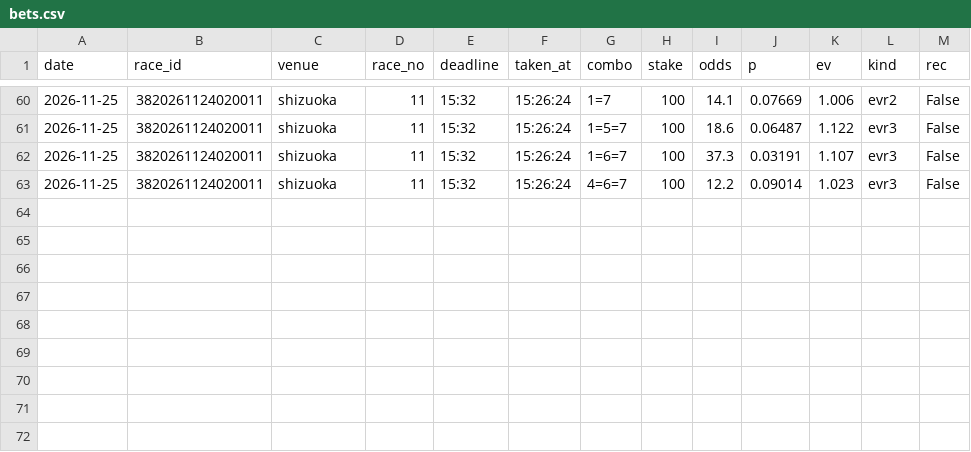
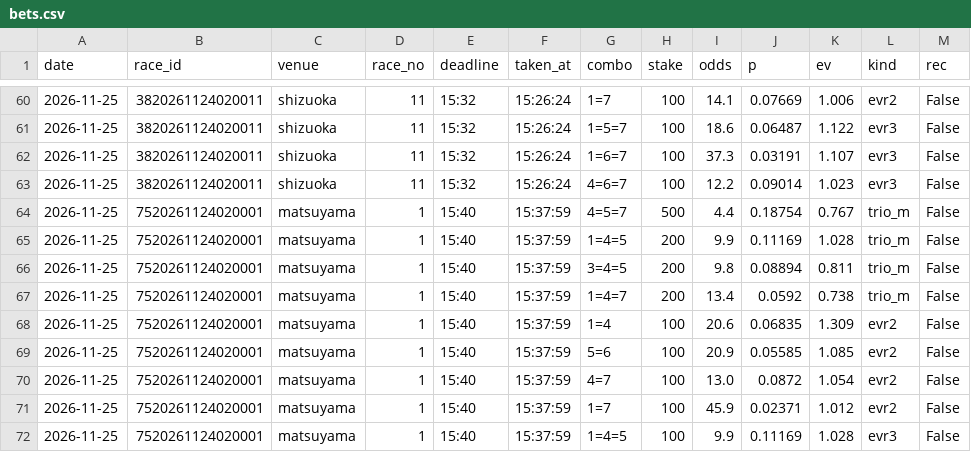
Before and after one commit to basebull120809-boop/keirin-ev, a CSV file: data/live/2026-11-25/bets.csv, drawn as a sheet; only a part is shown, gaps mark what is left out.

Commit message:
live matsuyama 1R 買い

```diff
--- a/data/live/2026-11-25/bets.csv
+++ b/data/live/2026-11-25/bets.csv
@@ -63 +63,10 @@ date,race_id,venue,race_no,deadline,taken_at,combo,stake,odds,p,ev,kind,rec
 2026-11-25,3820261124020011,shizuoka,11,15:32,15:26:24,4=6=7,100,12.2,0.09014,1.023,evr3,False
+2026-11-25,7520261124020001,matsuyama,1,15:40,15:37:59,4=5=7,500,4.4,0.18754,0.767,trio_m,False
+2026-11-25,7520261124020001,matsuyama,1,15:40,15:37:59,1=4=5,200,9.9,0.11169,1.028,trio_m,False
+2026-11-25,7520261124020001,matsuyama,1,15:40,15:37:59,3=4=5,200,9.8,0.08894,0.811,trio_m,False
+2026-11-25,7520261124020001,matsuyama,1,15:40,15:37:59,1=4=7,200,13.4,0.0592,0.738,trio_m,False
+2026-11-25,7520261124020001,matsuyama,1,15:40,15:37:59,1=4,100,20.6,0.06835,1.309,evr2,False
+2026-11-25,7520261124020001,matsuyama,1,15:40,15:37:59,5=6,100,20.9,0.05585,1.085,evr2,False
+2026-11-25,7520261124020001,matsuyama,1,15:40,15:37:59,4=7,100,13.0,0.0872,1.054,evr2,False
+2026-11-25,7520261124020001,matsuyama,1,15:40,15:37:59,1=7,100,45.9,0.02371,1.012,evr2,False
+2026-11-25,7520261124020001,matsuyama,1,15:40,15:37:59,1=4=5,100,9.9,0.11169,1.028,evr3,False
```
Also changed, not shown: 8 other files.
